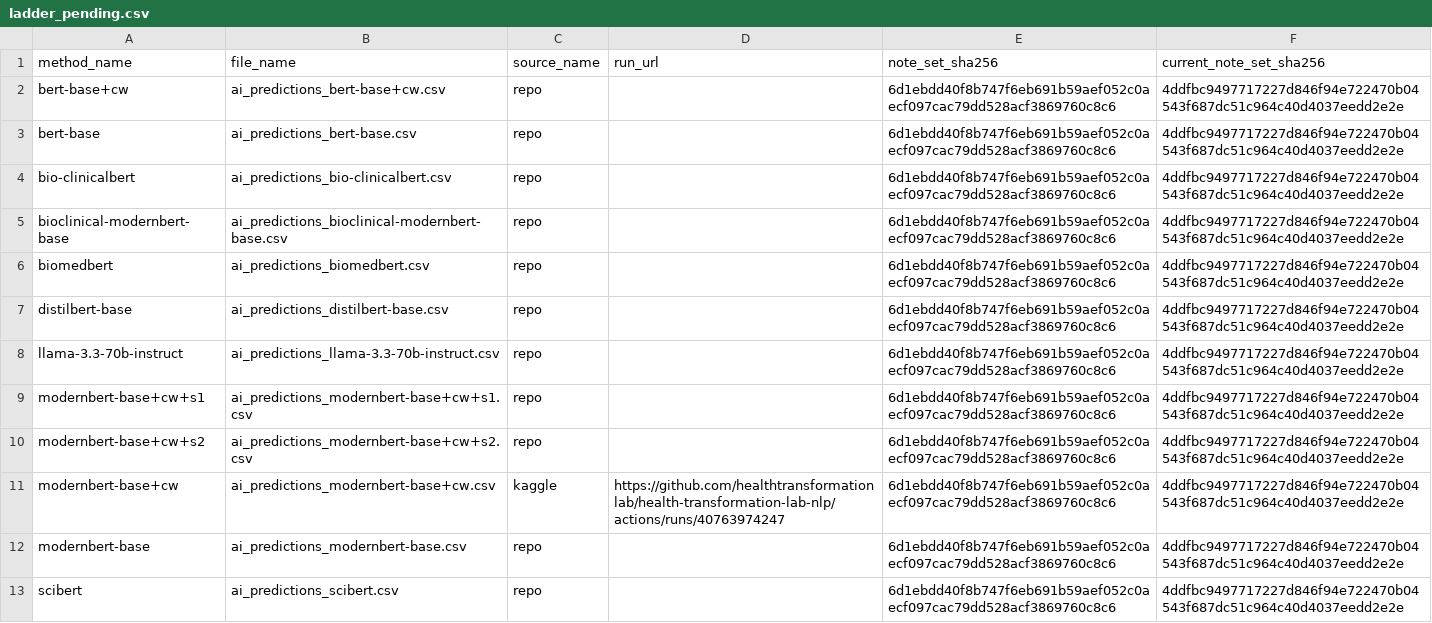
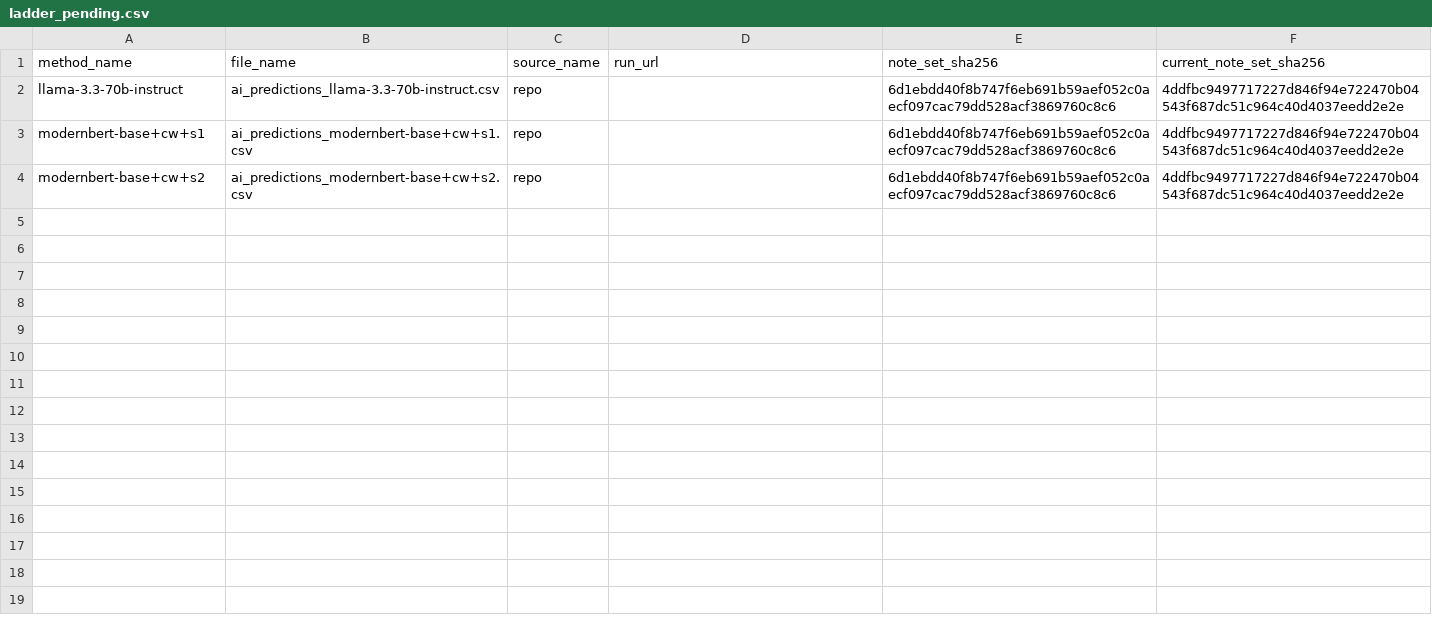
Before and after one commit to healthtransformationlab/health-transformation-lab-nlp, a CSV file: data/datasets/ladder/ladder_pending.csv, drawn as a sheet.

```diff
--- a/data/datasets/ladder/ladder_pending.csv
+++ b/data/datasets/ladder/ladder_pending.csv
@@ -1,8 +1,2 @@
 method_name,file_name,source_name,run_url,note_set_sha256,current_note_set_sha256
-bert-base+cw,ai_predictions_bert-base+cw.csv,repo,,6d1ebdd40f8b747f6eb691b59aef052c0aecf097cac79dd528acf3869760c8c6,4ddfbc9497717227d846f94e722470b04543f687dc51c964c40d4037eedd2e2e
-bert-base,ai_predictions_bert-base.csv,repo,,6d1ebdd40f8b747f6eb691b59aef052c0aecf097cac79dd528acf3869760c8c6,4ddfbc9497717227d846f94e722470b04543f687dc51c964c40d4037eedd2e2e
-bio-clinicalbert,ai_predictions_bio-clinicalbert.csv,repo,,6d1ebdd40f8b747f6eb691b59aef052c0aecf097cac79dd528acf3869760c8c6,4ddfbc9497717227d846f94e722470b04543f687dc51c964c40d4037eedd2e2e
-bioclinical-modernbert-base,ai_predictions_bioclinical-modernbert-base.csv,repo,,6d1ebdd40f8b747f6eb691b59aef052c0aecf097cac79dd528acf3869760c8c6,4ddfbc9497717227d846f94e722470b04543f687dc51c964c40d4037eedd2e2e
-biomedbert,ai_predictions_biomedbert.csv,repo,,6d1ebdd40f8b747f6eb691b59aef052c0aecf097cac79dd528acf3869760c8c6,4ddfbc9497717227d846f94e722470b04543f687dc51c964c40d4037eedd2e2e
-distilbert-base,ai_predictions_distilbert-base.csv,repo,,6d1ebdd40f8b747f6eb691b59aef052c0aecf097cac79dd528acf3869760c8c6,4ddfbc9497717227d846f94e722470b04543f687dc51c964c40d4037eedd2e2e
 llama-3.3-70b-instruct,ai_predictions_llama-3.3-70b-instruct.csv,repo,,6d1ebdd40f8b747f6eb691b59aef052c0aecf097cac79dd528acf3869760c8c6,4ddfbc9497717227d846f94e722470b04543f687dc51c964c40d4037eedd2e2e
@@ -10,4 +4 @@ modernbert-base+cw+s1,ai_predictions_modernbert-base+cw+s1.csv,repo,,6d1ebdd40f8
 modernbert-base+cw+s2,ai_predictions_modernbert-base+cw+s2.csv,repo,,6d1ebdd40f8b747f6eb691b59aef052c0aecf097cac79dd528acf3869760c8c6,4ddfbc9497717227d846f94e722470b04543f687dc51c964c40d4037eedd2e2e
-modernbert-base+cw,ai_predictions_modernbert-base+cw.csv,kaggle,https://github.com/healthtransformationlab/health-transformation-lab-nlp/actions/runs/40763974247,6d1ebdd40f8b747f6eb691b59aef052c0aecf097cac79dd528acf3869760c8c6,4ddfbc9497717227d846f94e722470b04543f687dc51c964c40d4037eedd2e2e
-modernbert-base,ai_predictions_modernbert-base.csv,repo,,6d1ebdd40f8b747f6eb691b59aef052c0aecf097cac79dd528acf3869760c8c6,4ddfbc9497717227d846f94e722470b04543f687dc51c964c40d4037eedd2e2e
-scibert,ai_predictions_scibert.csv,repo,,6d1ebdd40f8b747f6eb691b59aef052c0aecf097cac79dd528acf3869760c8c6,4ddfbc9497717227d846f94e722470b04543f687dc51c964c40d4037eedd2e2e
```
Also changed, not shown: data/datasets/ladder/ladder_by_age.csv, data/datasets/ladder/ladder_by_clinic.csv, 18 other files.
